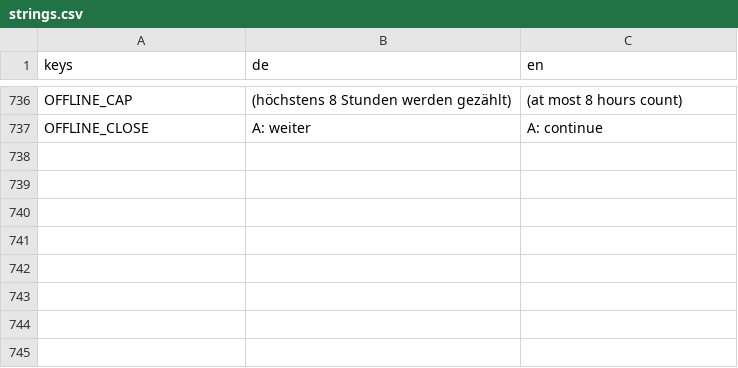
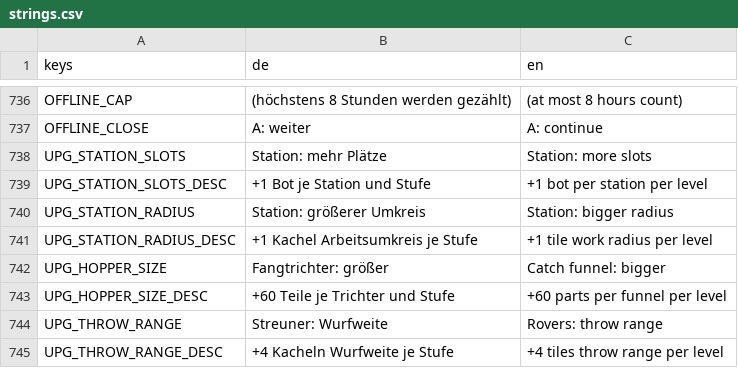
Before and after one commit to Dean86nz/ScrapEmpire, a CSV file: locale/strings.csv, drawn as a sheet; only a part is shown, gaps mark what is left out.

```diff
--- a/locale/strings.csv
+++ b/locale/strings.csv
@@ -737 +737,9 @@ OFFLINE_CAP,(höchstens 8 Stunden werden gezählt),(at most 8 hours count)
 OFFLINE_CLOSE,A: weiter,A: continue
+UPG_STATION_SLOTS,Station: mehr Plätze,Station: more slots
+UPG_STATION_SLOTS_DESC,+1 Bot je Station und Stufe,+1 bot per station per level
+UPG_STATION_RADIUS,Station: größerer Umkreis,Station: bigger radius
+UPG_STATION_RADIUS_DESC,+1 Kachel Arbeitsumkreis je Stufe,+1 tile work radius per level
+UPG_HOPPER_SIZE,Fangtrichter: größer,Catch funnel: bigger
+UPG_HOPPER_SIZE_DESC,+60 Teile je Trichter und Stufe,+60 parts per funnel per level
+UPG_THROW_RANGE,Streuner: Wurfweite,Rovers: throw range
+UPG_THROW_RANGE_DESC,+4 Kacheln Wurfweite je Stufe,+4 tiles throw range per level
```
Also changed, not shown: 24 other files.
